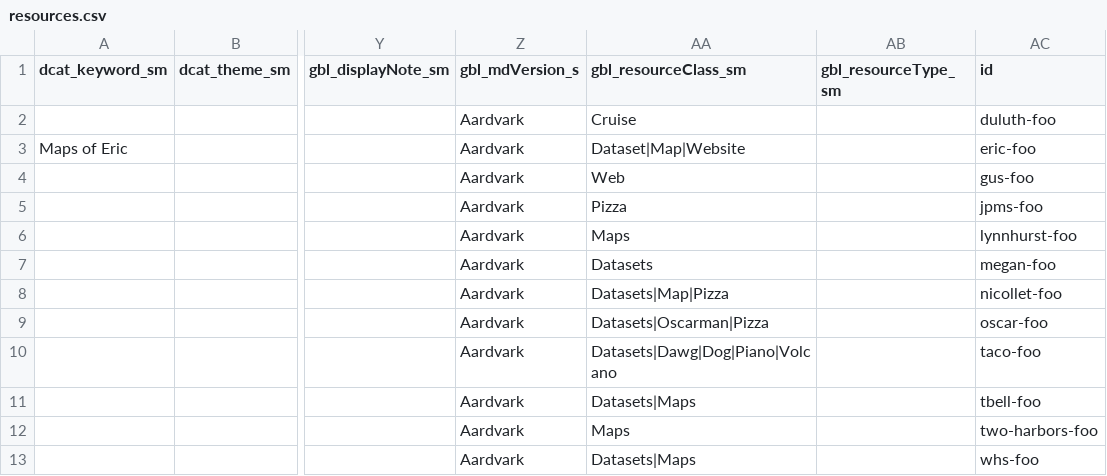
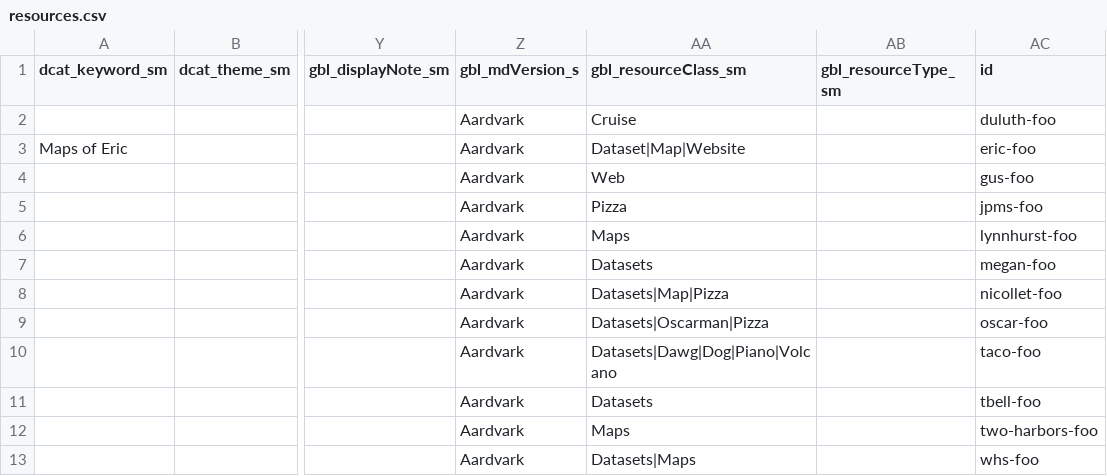
Before and after one commit to ewlarson/gitcrud-data, a CSV file: resources.csv, drawn as a sheet; only a part is shown, gaps mark what is left out; the diff names each change by its address in the sheet, - before the commit and + after, or states it on an @@ line.

Commit message:
Rebuild resources.csv from metadata

```diff
--- a/resources.csv
+++ b/resources.csv
-AA11 (gbl_resourceClass_sm): Datasets|Maps
+AA11 (gbl_resourceClass_sm): Datasets
```
